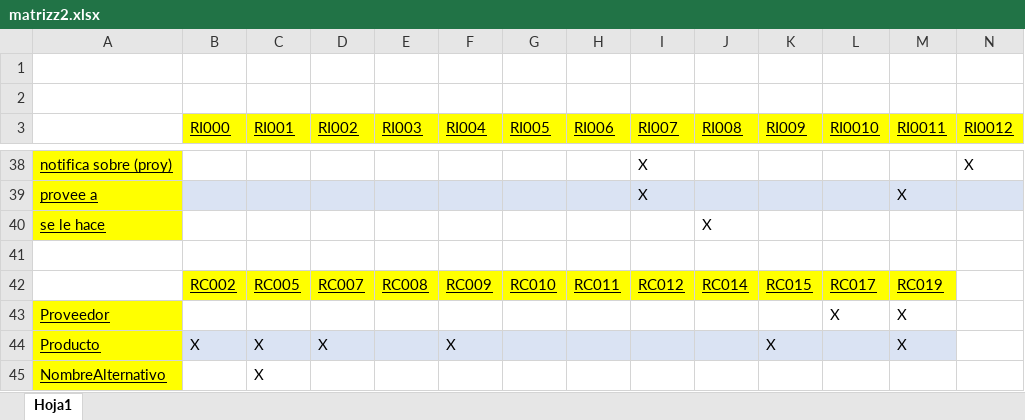
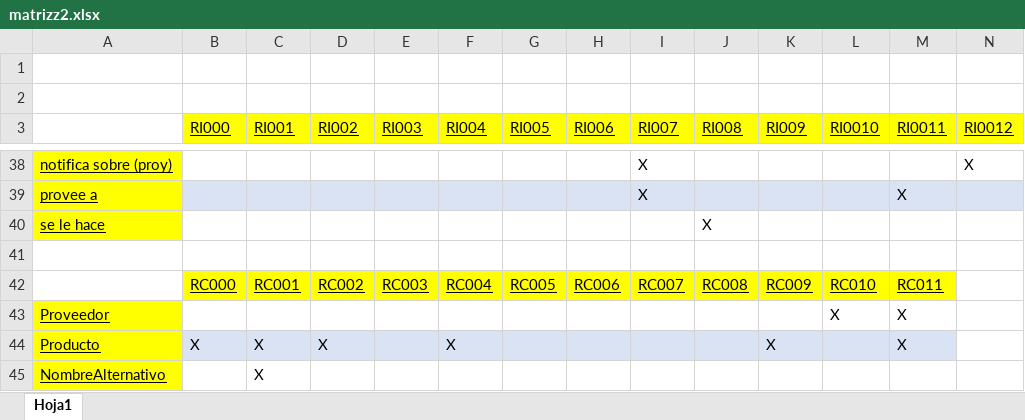
Before and after one commit to Franbr31/IR-project, an Excel workbook: matrizz2.xlsx, sheet Hoja1, drawn as a sheet; only a part is shown, gaps mark what is left out; values as stored, in another font and other column widths than the file's, no borders; removed rows and columns are numbered as before the commit, all else as after; rows hold the shown columns only; the diff names each change by its address in the sheet, - before the commit and + after, or states it on an @@ line.

Commit message:
Add files via upload

```diff
--- a/matrizz2.xlsx (sheet Hoja1)
+++ b/matrizz2.xlsx (sheet Hoja1)
-row 42:  | RC002 | RC005 | RC007 | RC008 | RC009 | RC010 | RC011 | RC012 | RC014 | RC015 | RC017 | RC019
+row 42:  | RC000 | RC001 | RC002 | RC003 | RC004 | RC005 | RC006 | RC007 | RC008 | RC009 | RC010 | RC011
```
